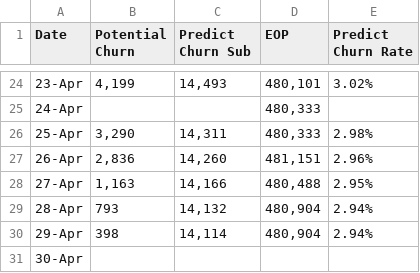
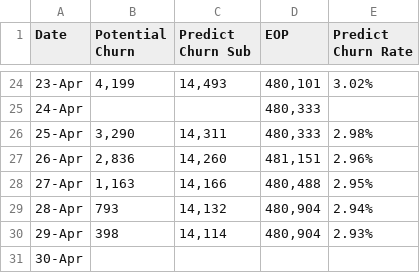
Before and after one commit to dhy-519/cbn-crm, a CSV file: 2026-04.csv, drawn as a sheet; only a part is shown, gaps mark what is left out.

Commit message:
Update 2026-04.csv

```diff
--- a/2026-04.csv
+++ b/2026-04.csv
@@ -29,3 +29,3 @@
 28-Apr,793,"14,132","480,904",2.94%
-29-Apr,398,"14,114","480,904",2.94%
+29-Apr,398,"14,114","480,904",2.93%
 30-Apr,,,,
```
